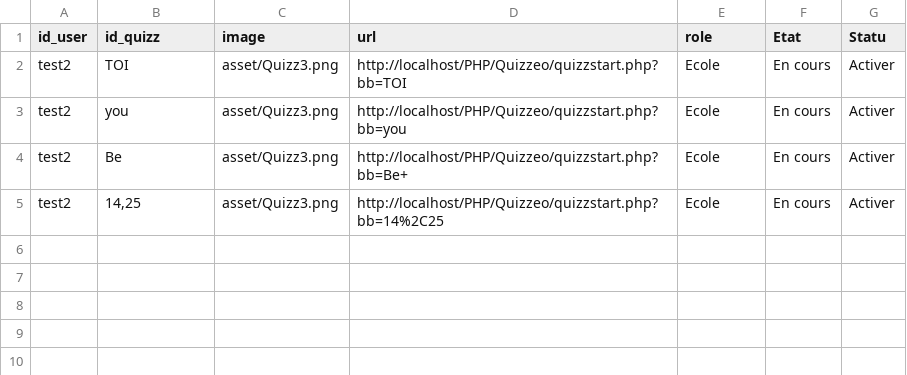
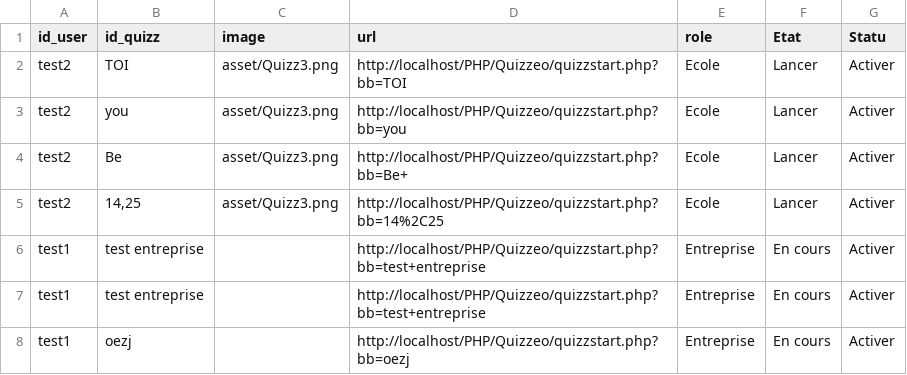
Before and after one commit to mimiranto/quizzeo, a CSV file: nomquizz.csv, drawn as a sheet.

```diff
--- a/nomquizz.csv
+++ b/nomquizz.csv
@@ -1,5 +1,8 @@
 id_user,id_quizz,image,url,role,Etat,Statu
-test2,TOI,asset/Quizz3.png,http://localhost/PHP/Quizzeo/quizzstart.php?bb=TOI,Ecole,"En cours",Activer
-test2,you,asset/Quizz3.png,http://localhost/PHP/Quizzeo/quizzstart.php?bb=you,Ecole,"En cours",Activer
-test2,"Be ",asset/Quizz3.png,http://localhost/PHP/Quizzeo/quizzstart.php?bb=Be+,Ecole,"En cours",Activer
-test2,"14,25",asset/Quizz3.png,http://localhost/PHP/Quizzeo/quizzstart.php?bb=14%2C25,Ecole,"En cours",Activer
+test2,TOI,asset/Quizz3.png,http://localhost/PHP/Quizzeo/quizzstart.php?bb=TOI,Ecole,Lancer,Activer
+test2,you,asset/Quizz3.png,http://localhost/PHP/Quizzeo/quizzstart.php?bb=you,Ecole,Lancer,Activer
+test2,"Be ",asset/Quizz3.png,http://localhost/PHP/Quizzeo/quizzstart.php?bb=Be+,Ecole,Lancer,Activer
+test2,"14,25",asset/Quizz3.png,http://localhost/PHP/Quizzeo/quizzstart.php?bb=14%2C25,Ecole,Lancer,Activer
+test1,"test entreprise",,http://localhost/PHP/Quizzeo/quizzstart.php?bb=test+entreprise,Entreprise,"En cours",Activer
+test1,"test entreprise",,http://localhost/PHP/Quizzeo/quizzstart.php?bb=test+entreprise,Entreprise,"En cours",Activer
+test1,oezj,,http://localhost/PHP/Quizzeo/quizzstart.php?bb=oezj,Entreprise,"En cours",Activer
```
Also changed, not shown: log_login.csv, quizz.csv, 7 other files.
